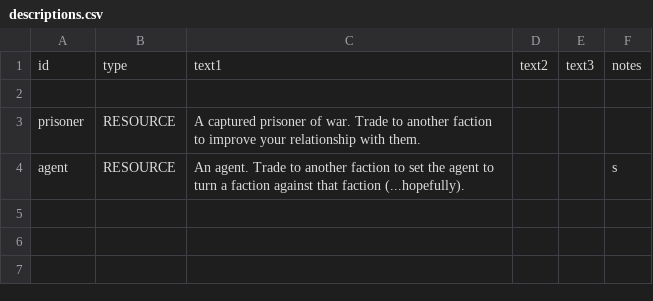
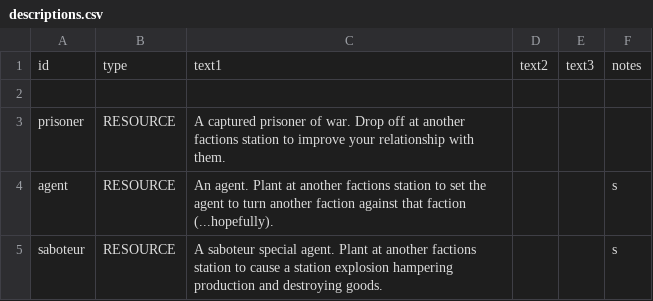
Before and after one commit to Histidine91/Nexerelin, a CSV file: data/strings/descriptions.csv, drawn as a sheet.

Commit message:
- Added Saboteur special agent    - Causes a station explosion when placed at another factions station
 - Finished implementing faction skill tree

```diff
--- a/data/strings/descriptions.csv
+++ b/data/strings/descriptions.csv
@@ -2,3 +2,4 @@ id,type,text1,text2,text3,notes
 
-prisoner,RESOURCE,A captured prisoner of war. Trade to another faction to improve your relationship with them.,,,
-agent,RESOURCE,An agent. Trade to another faction to set the agent to turn a faction against that faction (...hopefully). ,,,s
+prisoner,RESOURCE,A captured prisoner of war. Drop off at another factions station to improve your relationship with them.,,,
+agent,RESOURCE,An agent. Plant at another factions station to set the agent to turn another faction against that faction (...hopefully). ,,,s
+saboteur,RESOURCE,A saboteur special agent. Plant at another factions station to cause a station explosion hampering production and destroying goods. ,,,s
```
Also changed, not shown: data/characters/skills/skill_data.csv, 18 other files.
